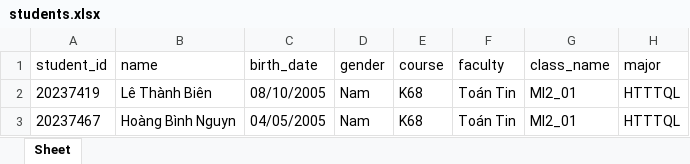
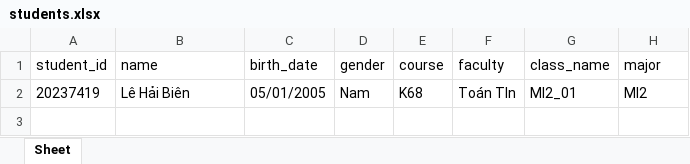
Before and after one commit to bnhhh/KTLT-2024.2, an Excel workbook: students.xlsx, sheet Sheet, drawn as a sheet; values as stored, in another font and other column widths than the file's, no borders; the diff names each change by its address in the sheet, - before the commit and + after, or states it on an @@ line.

```diff
--- a/students.xlsx (sheet Sheet)
+++ b/students.xlsx (sheet Sheet)
-B2 (name): Lê Thành Biên
+B2 (name): Lê Hải Biên
-C2 (birth_date): 08/10/2005
+C2 (birth_date): 05/01/2005
-F2 (faculty): Toán Tin
+F2 (faculty): Toán TIn
-H2 (major): HTTTQL
+H2 (major): MI2
-row 3: 20237467 | Hoàng Bình Nguyn | 04/05/2005 | Nam | K68 | Toán Tin | MI2_01 | HTTTQL
```
Also changed, not shown: scores.xlsx, subjects.xlsx, 13 other files.
